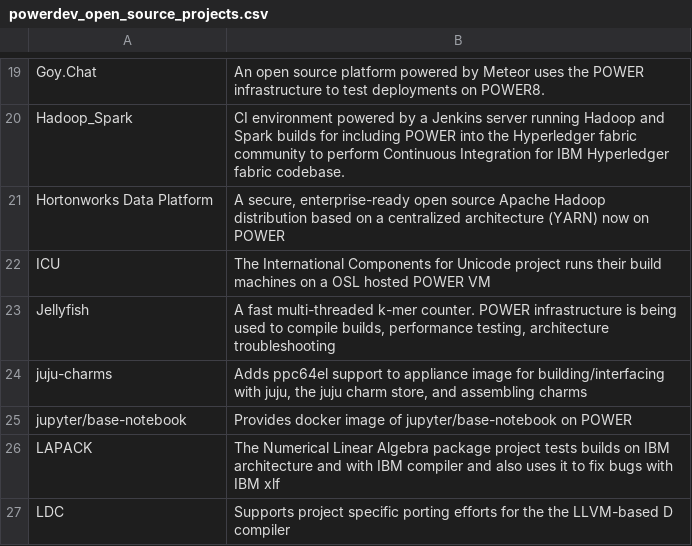
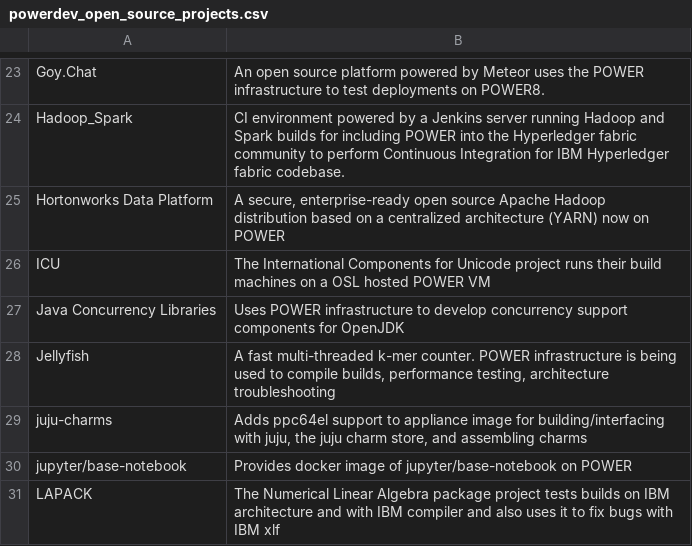
Before and after one commit to osuosl/osuosl-pelican, a CSV file: content/services/csv/powerdev_open_source_projects.csv, drawn as a sheet; only a part is shown, gaps mark what is left out; the shorter side is filled out with more unchanged rows; the diff covers the shown part only; the diff names each change by its address in the sheet, - before the commit and + after, or states it on an @@ line.

Commit message:
Add new projects to current powerdev projects list
See RT 29948

```diff
--- a/content/services/csv/powerdev_open_source_projects.csv
+++ b/content/services/csv/powerdev_open_source_projects.csv
+row 27: Java Concurrency Libraries | Uses POWER infrastructure to develop concurrency support components for OpenJDK
```
Also changed, not shown: 10 added rows elsewhere in this file.
